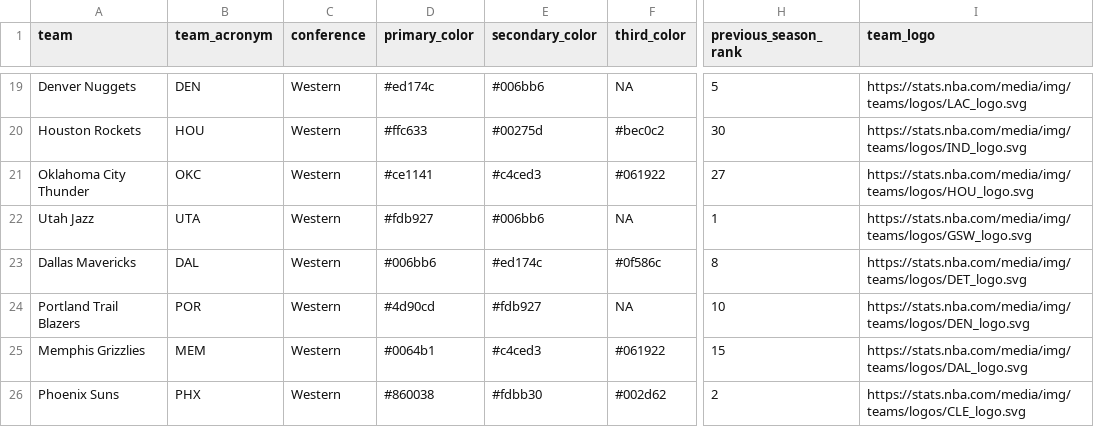
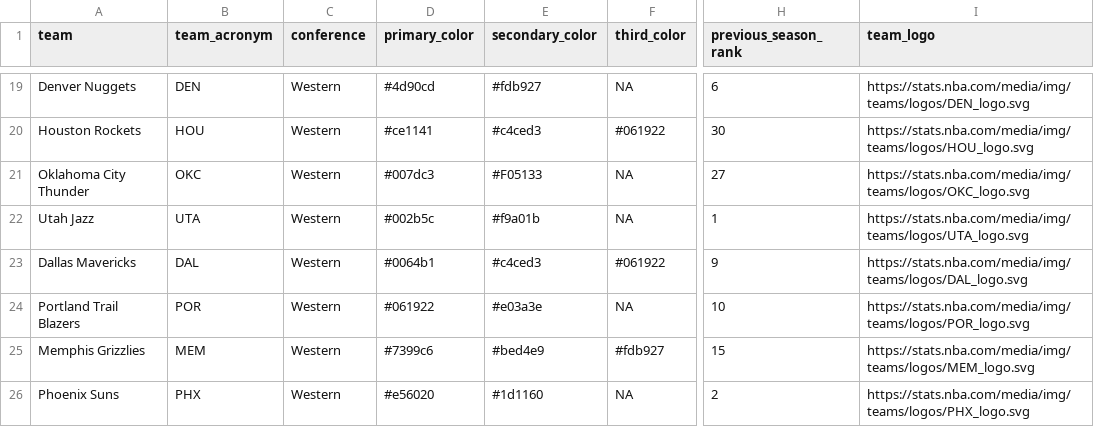
Before and after one commit to jyablonski/nba_elt_dbt, a CSV file: data/staging_seed_team_attributes.csv, drawn as a sheet; only a part is shown, gaps mark what is left out; the diff covers the shown part only; the diff names each change by its address in the sheet, - before the commit and + after, or states it on an @@ line.

```diff
--- a/data/staging_seed_team_attributes.csv
+++ b/data/staging_seed_team_attributes.csv
-D19 (primary_color): #ed174c
+D19 (primary_color): #4d90cd
-E19 (secondary_color): #006bb6
+E19 (secondary_color): #fdb927
-H19 (previous_season_rank): 5
+H19 (previous_season_rank): 6
-I19 (team_logo): https://stats.nba.com/media/img/teams/logos/LAC_logo.svg
+I19 (team_logo): https://stats.nba.com/media/img/teams/logos/DEN_logo.svg
-D20 (primary_color): #ffc633
+D20 (primary_color): #ce1141
-E20 (secondary_color): #00275d
+E20 (secondary_color): #c4ced3
-F20 (third_color): #bec0c2
+F20 (third_color): #061922
-I20 (team_logo): https://stats.nba.com/media/img/teams/logos/IND_logo.svg
+I20 (team_logo): https://stats.nba.com/media/img/teams/logos/HOU_logo.svg
-D21 (primary_color): #ce1141
+D21 (primary_color): #007dc3
-E21 (secondary_color): #c4ced3
+E21 (secondary_color): #F05133
-F21 (third_color): #061922
+F21 (third_color): NA
-I21 (team_logo): https://stats.nba.com/media/img/teams/logos/HOU_logo.svg
+I21 (team_logo): https://stats.nba.com/media/img/teams/logos/OKC_logo.svg
-D22 (primary_color): #fdb927
+D22 (primary_color): #002b5c
-E22 (secondary_color): #006bb6
+E22 (secondary_color): #f9a01b
-I22 (team_logo): https://stats.nba.com/media/img/teams/logos/GSW_logo.svg
+I22 (team_logo): https://stats.nba.com/media/img/teams/logos/UTA_logo.svg
-D23 (primary_color): #006bb6
+D23 (primary_color): #0064b1
-E23 (secondary_color): #ed174c
+E23 (secondary_color): #c4ced3
-F23 (third_color): #0f586c
+F23 (third_color): #061922
-H23 (previous_season_rank): 8
+H23 (previous_season_rank): 9
-I23 (team_logo): https://stats.nba.com/media/img/teams/logos/DET_logo.svg
+I23 (team_logo): https://stats.nba.com/media/img/teams/logos/DAL_logo.svg
-D24 (primary_color): #4d90cd
+D24 (primary_color): #061922
-E24 (secondary_color): #fdb927
+E24 (secondary_color): #e03a3e
-I24 (team_logo): https://stats.nba.com/media/img/teams/logos/DEN_logo.svg
+I24 (team_logo): https://stats.nba.com/media/img/teams/logos/POR_logo.svg
-D25 (primary_color): #0064b1
+D25 (primary_color): #7399c6
-E25 (secondary_color): #c4ced3
+E25 (secondary_color): #bed4e9
-F25 (third_color): #061922
+F25 (third_color): #fdb927
-I25 (team_logo): https://stats.nba.com/media/img/teams/logos/DAL_logo.svg
+I25 (team_logo): https://stats.nba.com/media/img/teams/logos/MEM_logo.svg
-D26 (primary_color): #860038
+D26 (primary_color): #e56020
-E26 (secondary_color): #fdbb30
+E26 (secondary_color): #1d1160
-F26 (third_color): #002d62
+F26 (third_color): NA
-I26 (team_logo): https://stats.nba.com/media/img/teams/logos/CLE_logo.svg
+I26 (team_logo): https://stats.nba.com/media/img/teams/logos/PHX_logo.svg
```
Also changed, not shown: 83 edited cells elsewhere in this file, 7 other files.
